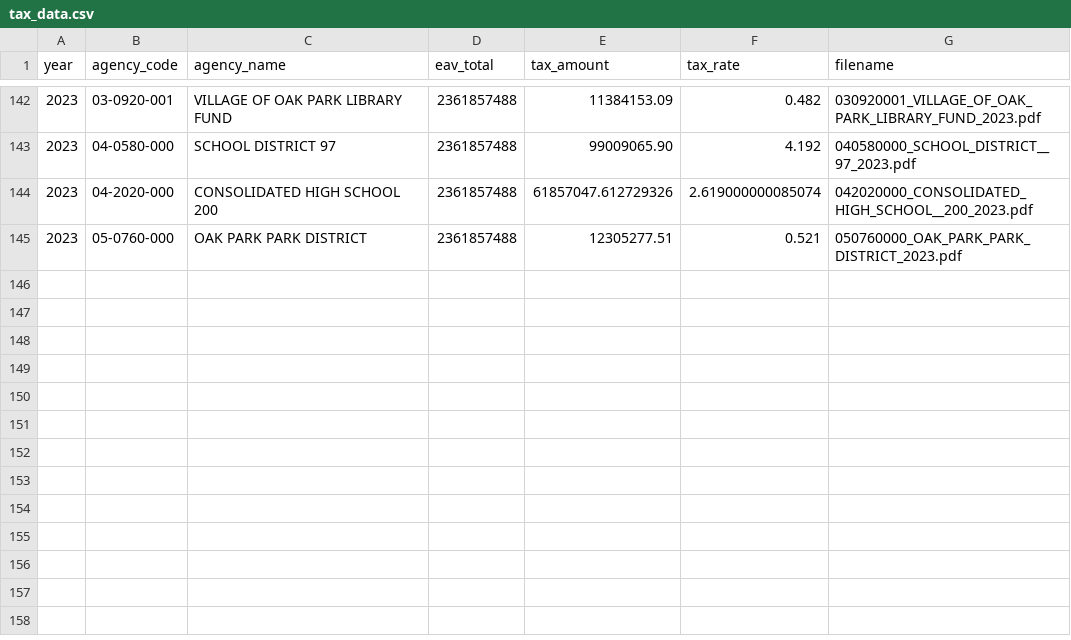
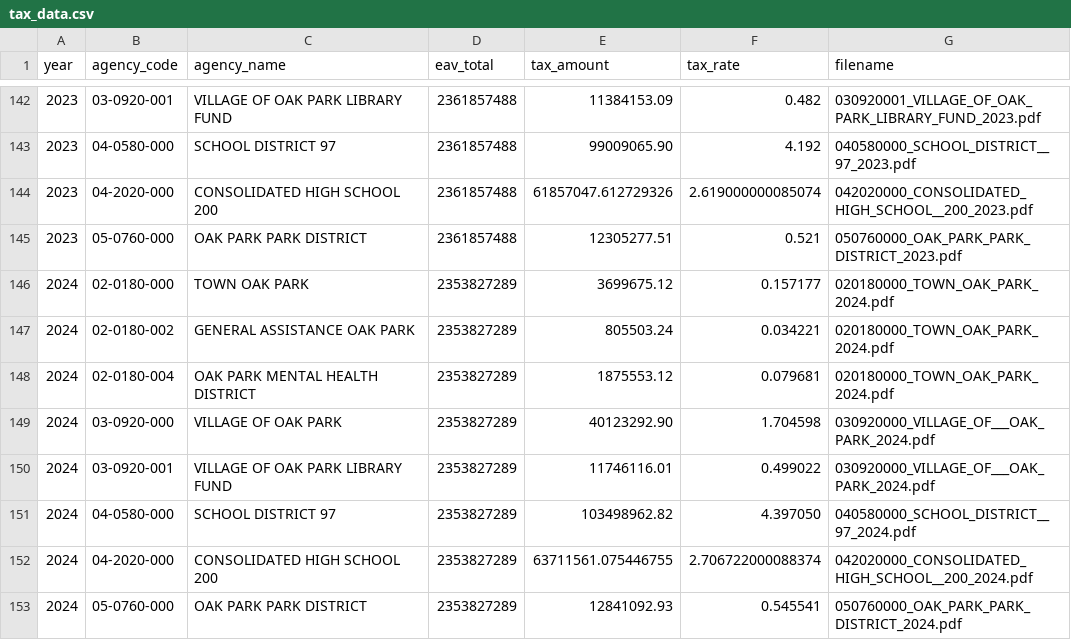
Before and after one commit to jvanderberg/oak_park_tax_history, a CSV file: tax_data.csv, drawn as a sheet; only a part is shown, gaps mark what is left out; the diff names each change by its address in the sheet, - before the commit and + after, or states it on an @@ line.

```diff
--- a/tax_data.csv
+++ b/tax_data.csv
+row 146: 2024 | 02-0180-000 | TOWN OAK PARK | 2353827289 | 3699675.12 | 0.157177 | 020180000_TOWN_OAK_PARK_2024.pdf
+row 147: 2024 | 02-0180-002 | GENERAL ASSISTANCE OAK PARK | 2353827289 | 805503.24 | 0.034221 | 020180000_TOWN_OAK_PARK_2024.pdf
+row 148: 2024 | 02-0180-004 | OAK PARK MENTAL HEALTH DISTRICT | 2353827289 | 1875553.12 | 0.079681 | 020180000_TOWN_OAK_PARK_2024.pdf
+row 149: 2024 | 03-0920-000 | VILLAGE OF OAK PARK | 2353827289 | 40123292.90 | 1.704598 | 030920000_VILLAGE_OF___OAK_PARK_2024.pdf
+row 150: 2024 | 03-0920-001 | VILLAGE OF OAK PARK LIBRARY FUND | 2353827289 | 11746116.01 | 0.499022 | 030920000_VILLAGE_OF___OAK_PARK_2024.pdf
+row 151: 2024 | 04-0580-000 | SCHOOL DISTRICT 97 | 2353827289 | 103498962.82 | 4.397050 | 040580000_SCHOOL_DISTRICT__97_2024.pdf
+row 152: 2024 | 04-2020-000 | CONSOLIDATED HIGH SCHOOL 200 | 2353827289 | 63711561.075446755 | 2.706722000088374 | 042020000_CONSOLIDATED_HIGH_SCHOOL__200_2024.pdf
+row 153: 2024 | 05-0760-000 | OAK PARK PARK DISTRICT | 2353827289 | 12841092.93 | 0.545541 | 050760000_OAK_PARK_PARK_DISTRICT_2024.pdf
```
Also changed, not shown: 20 other files.
